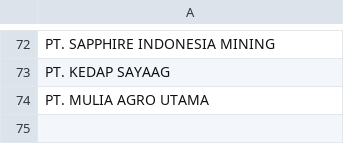
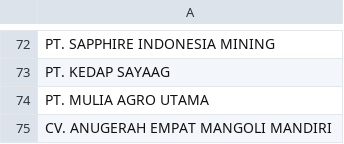
Before and after one commit to duniandis/data_apk, a CSV file: daftar_perusahaan_cetak_barcode.csv, drawn as a sheet; only a part is shown, gaps mark what is left out; the diff names each change by its address in the sheet, - before the commit and + after, or states it on an @@ line.

Commit message:
Update daftar_perusahaan_cetak_barcode.csv

```diff
--- a/daftar_perusahaan_cetak_barcode.csv
+++ b/daftar_perusahaan_cetak_barcode.csv
+row 75: CV. ANUGERAH EMPAT MANGOLI MANDIRI
```
